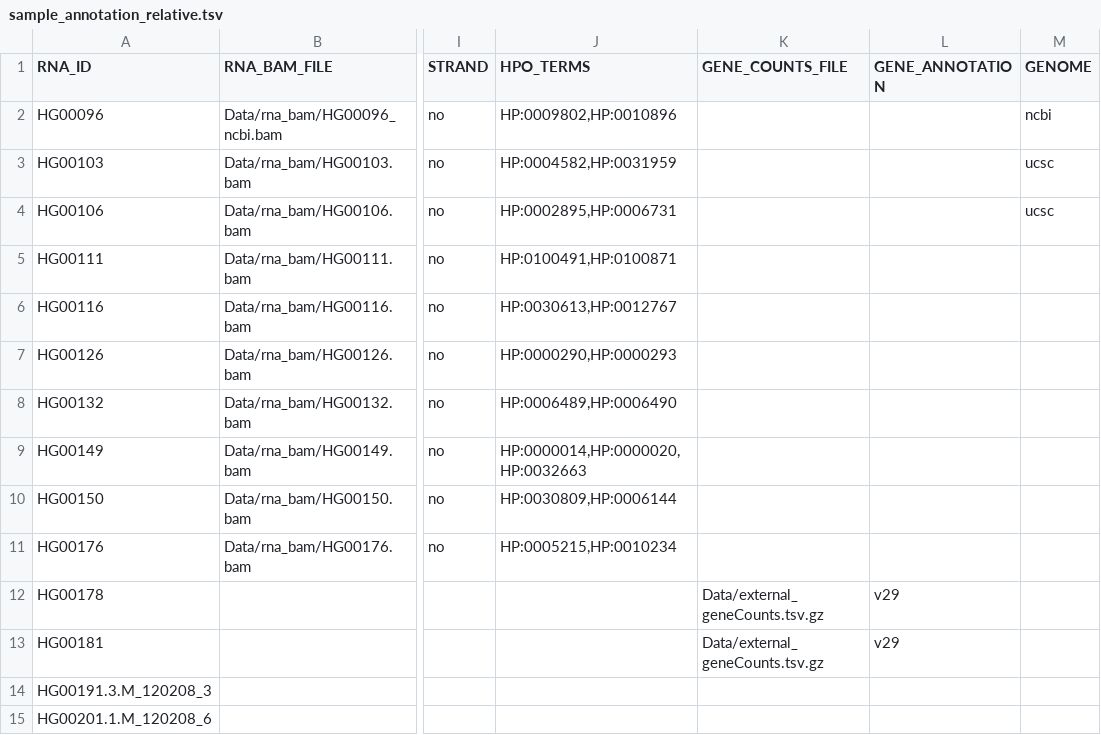
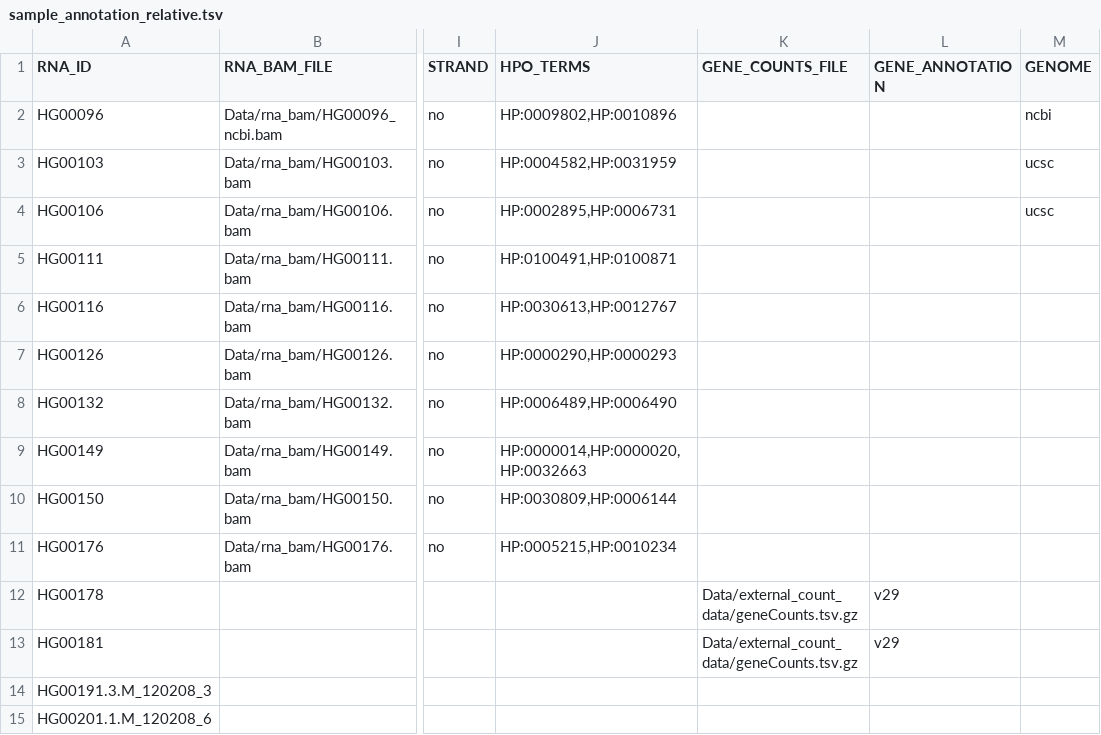
Before and after one commit to gagneurlab/drop, a TSV file: drop/demo/sample_annotation_relative.tsv, drawn as a sheet; only a part is shown, gaps mark what is left out; the diff names each change by its address in the sheet, - before the commit and + after, or states it on an @@ line.

Commit message:
update external count path

```diff
--- a/drop/demo/sample_annotation_relative.tsv
+++ b/drop/demo/sample_annotation_relative.tsv
-K12:K13 (GENE_COUNTS_FILE): Data/external_geneCounts.tsv.gz
+K12:K13 (GENE_COUNTS_FILE): Data/external_count_data/geneCounts.tsv.gz
```
